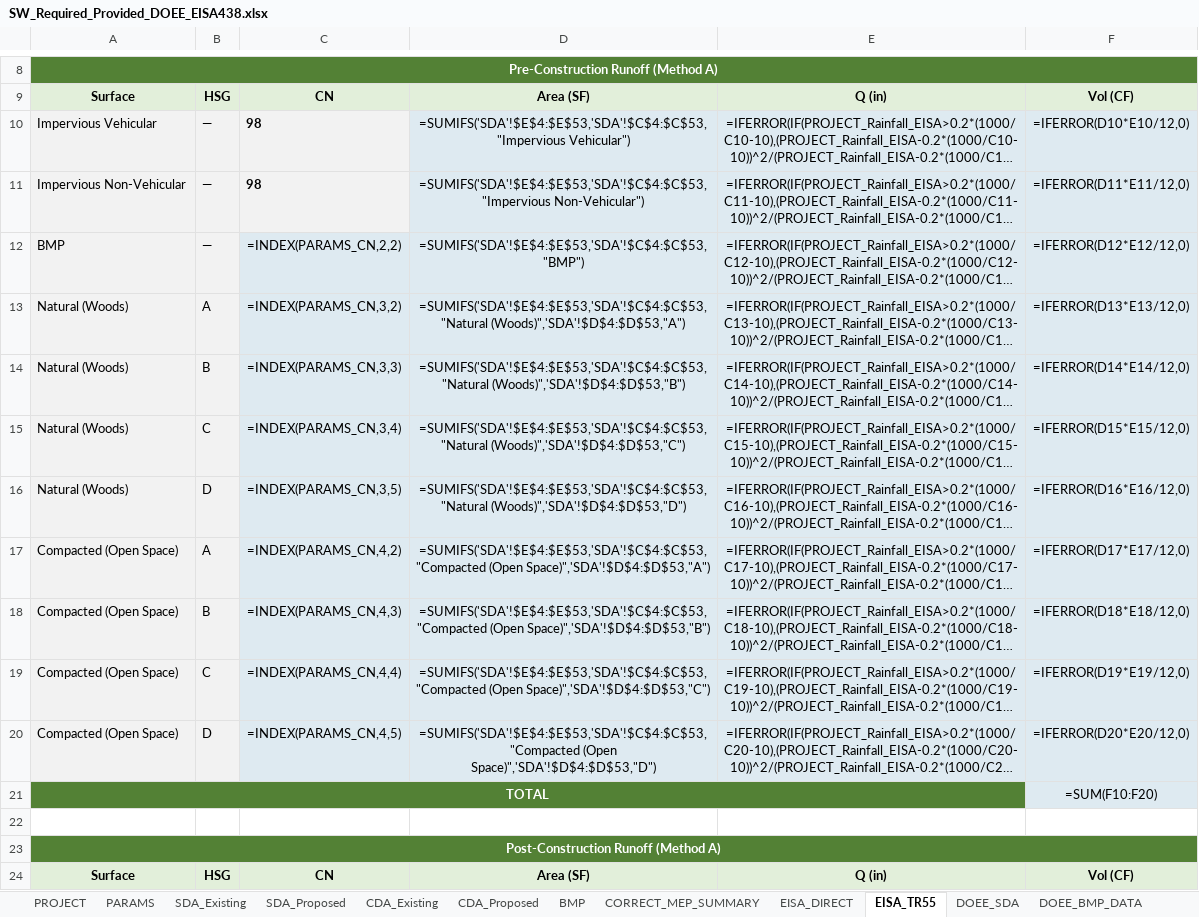
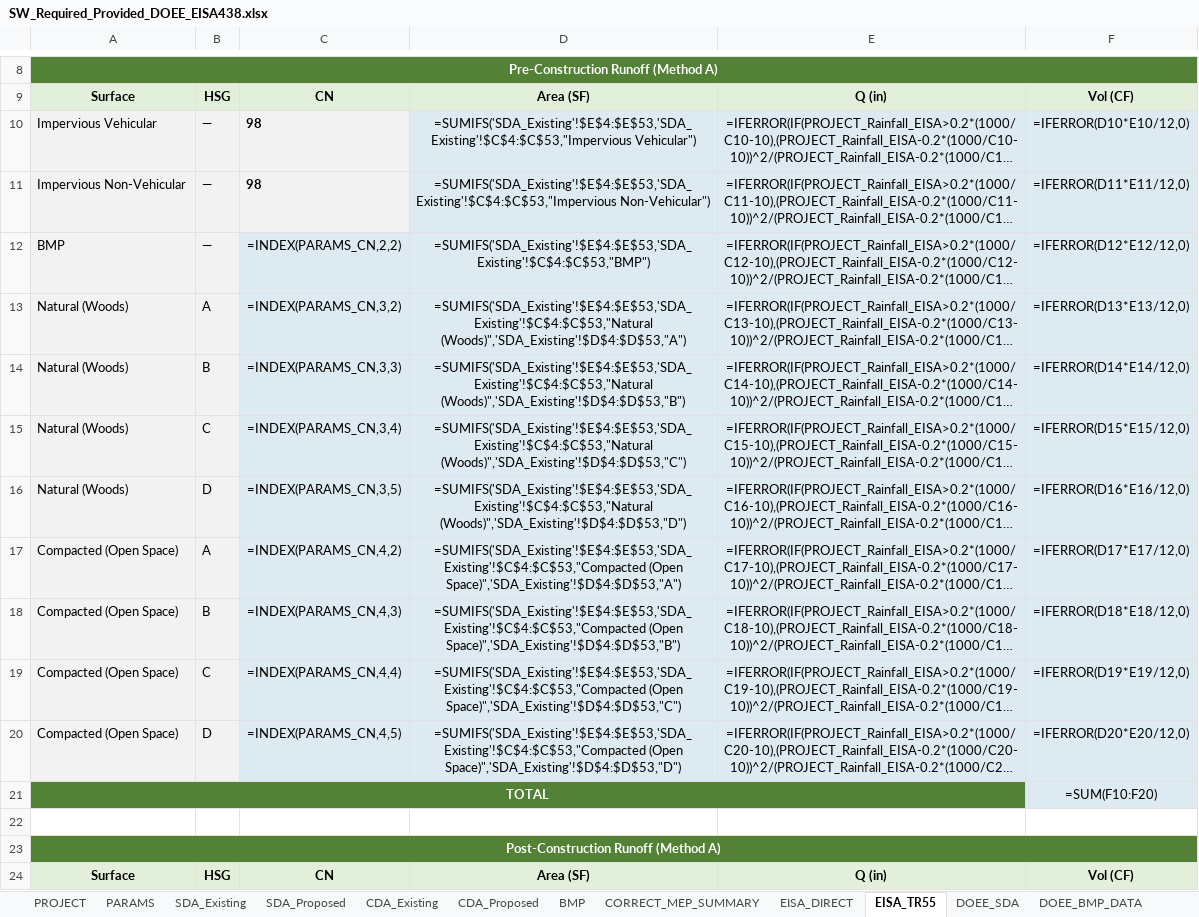
Before and after one commit to khnguyen88/ddot_doee_swm_guidelines_2026_v1, an Excel workbook: SW_Required_Provided_DOEE_EISA438.xlsx, sheet EISA_TR55, drawn as a sheet; only a part is shown, gaps mark what is left out; long unchanged cells end in …; values as stored, in another font and other column widths than the file's, no borders; formulas without a stored value are shown as written; the diff covers the shown part only; the diff names each change by its address in the sheet, - before the commit and + after, or states it on an @@ line.

Commit message:
eisa: repoint SDA refs to _Existing (pre) / _Proposed (post); regen fixtures

```diff
--- a/SW_Required_Provided_DOEE_EISA438.xlsx (sheet EISA_TR55)
+++ b/SW_Required_Provided_DOEE_EISA438.xlsx (sheet EISA_TR55)
-D10: =SUMIFS('SDA'!$E$4:$E$53,'SDA'!$C$4:$C$53,"Impervious Vehicular")
+D10: =SUMIFS('SDA_Existing'!$E$4:$E$53,'SDA_Existing'!$C$4:$C$53,"Impervious Vehicular")
-D11: =SUMIFS('SDA'!$E$4:$E$53,'SDA'!$C$4:$C$53,"Impervious Non-Vehicular")
+D11: =SUMIFS('SDA_Existing'!$E$4:$E$53,'SDA_Existing'!$C$4:$C$53,"Impervious Non-Vehicular")
-D12: =SUMIFS('SDA'!$E$4:$E$53,'SDA'!$C$4:$C$53,"BMP")
+D12: =SUMIFS('SDA_Existing'!$E$4:$E$53,'SDA_Existing'!$C$4:$C$53,"BMP")
-D13: =SUMIFS('SDA'!$E$4:$E$53,'SDA'!$C$4:$C$53,"Natural (Woods)",'SDA'!$D$4:$D$53,"A")
+D13: =SUMIFS('SDA_Existing'!$E$4:$E$53,'SDA_Existing'!$C$4:$C$53,"Natural (Woods)",'SDA_Existing'!$D$4:$D$53,"A")
-D14: =SUMIFS('SDA'!$E$4:$E$53,'SDA'!$C$4:$C$53,"Natural (Woods)",'SDA'!$D$4:$D$53,"B")
+D14: =SUMIFS('SDA_Existing'!$E$4:$E$53,'SDA_Existing'!$C$4:$C$53,"Natural (Woods)",'SDA_Existing'!$D$4:$D$53,"B")
-D15: =SUMIFS('SDA'!$E$4:$E$53,'SDA'!$C$4:$C$53,"Natural (Woods)",'SDA'!$D$4:$D$53,"C")
+D15: =SUMIFS('SDA_Existing'!$E$4:$E$53,'SDA_Existing'!$C$4:$C$53,"Natural (Woods)",'SDA_Existing'!$D$4:$D$53,"C")
-D16: =SUMIFS('SDA'!$E$4:$E$53,'SDA'!$C$4:$C$53,"Natural (Woods)",'SDA'!$D$4:$D$53,"D")
+D16: =SUMIFS('SDA_Existing'!$E$4:$E$53,'SDA_Existing'!$C$4:$C$53,"Natural (Woods)",'SDA_Existing'!$D$4:$D$53,"D")
-D17: =SUMIFS('SDA'!$E$4:$E$53,'SDA'!$C$4:$C$53,"Compacted (Open Space)",'SDA'!$D$4:$D$53,"A")
+D17: =SUMIFS('SDA_Existing'!$E$4:$E$53,'SDA_Existing'!$C$4:$C$53,"Compacted (Open Space)",'SDA_Existing'!$D$4:$D$53,"A")
-D18: =SUMIFS('SDA'!$E$4:$E$53,'SDA'!$C$4:$C$53,"Compacted (Open Space)",'SDA'!$D$4:$D$53,"B")
+D18: =SUMIFS('SDA_Existing'!$E$4:$E$53,'SDA_Existing'!$C$4:$C$53,"Compacted (Open Space)",'SDA_Existing'!$D$4:$D$53,"B")
-D19: =SUMIFS('SDA'!$E$4:$E$53,'SDA'!$C$4:$C$53,"Compacted (Open Space)",'SDA'!$D$4:$D$53,"C")
+D19: =SUMIFS('SDA_Existing'!$E$4:$E$53,'SDA_Existing'!$C$4:$C$53,"Compacted (Open Space)",'SDA_Existing'!$D$4:$D$53,"C")
-D20: =SUMIFS('SDA'!$E$4:$E$53,'SDA'!$C$4:$C$53,"Compacted (Open Space)",'SDA'!$D$4:$D$53,"D")
+D20: =SUMIFS('SDA_Existing'!$E$4:$E$53,'SDA_Existing'!$C$4:$C$53,"Compacted (Open Space)",'SDA_Existing'!$D$4:$D$53,"D")
```
Also changed, not shown: 11 edited cells elsewhere in this sheet, sheet EISA_DIRECT, SW_Required_Provided_DOEE_EISA438_SAMPLE_MinnesotaAve.xlsx, SW_Required_Provided_DOEE_EISA438_SAMPLE_Trail.xlsx, 7 other files.
